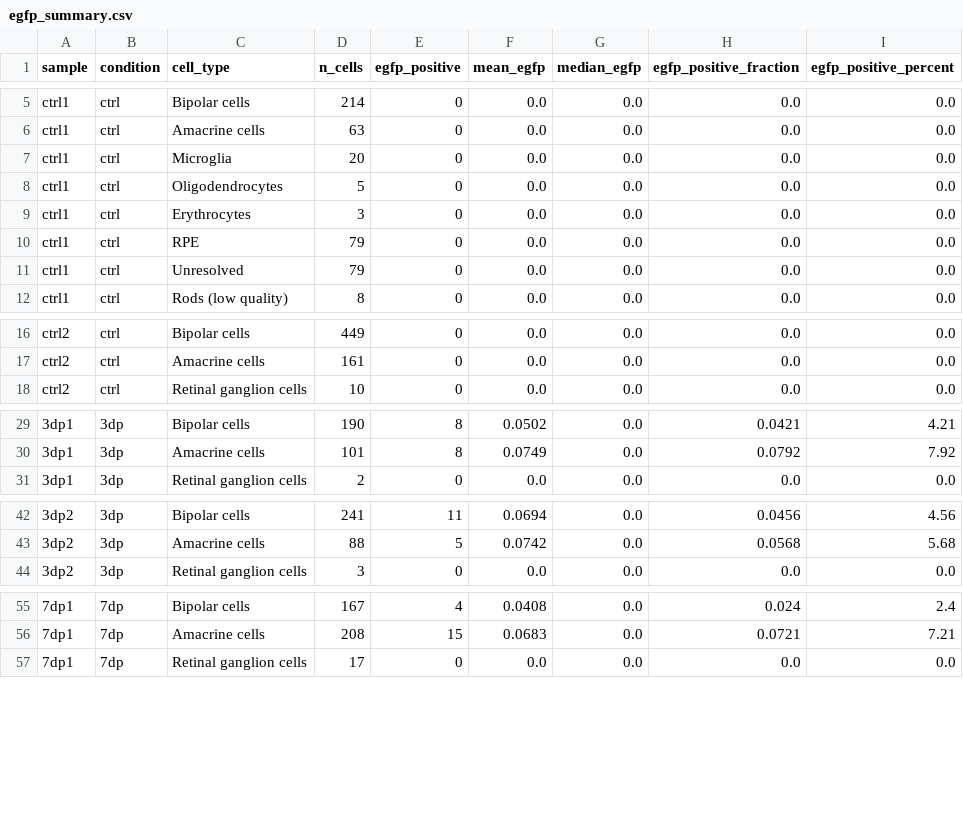
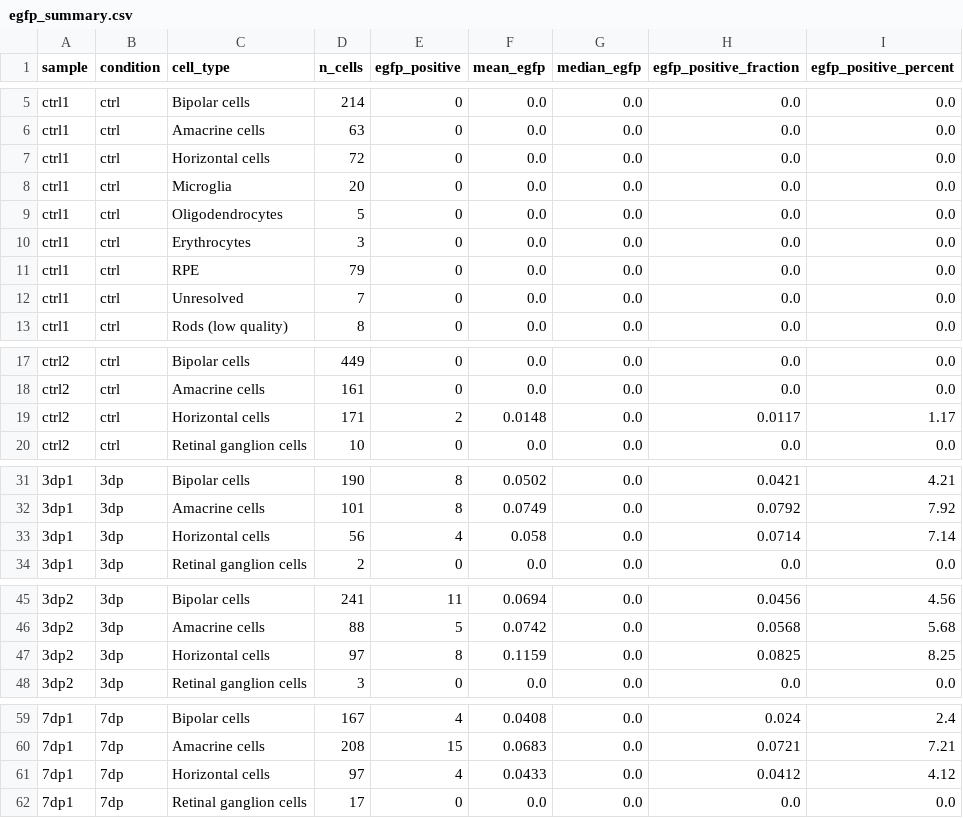
Before and after one commit to mr-mahabubur-rahman/sc-project1-zebrafish-retina, a CSV file: tables/egfp_summary.csv, drawn as a sheet; only a part is shown, gaps mark what is left out; addresses are those after the commit; the diff covers the shown part only; the diff names each change by its address in the sheet, - before the commit and + after, or states it on an @@ line.

```diff
--- a/tables/egfp_summary.csv
+++ b/tables/egfp_summary.csv
+row 7: ctrl1 | ctrl | Horizontal cells | 72 | 0 | 0.0 | 0.0 | 0.0 | 0.0
-D12 (n_cells): 79
+D12 (n_cells): 7
+row 19: ctrl2 | ctrl | Horizontal cells | 171 | 2 | 0.0148 | 0.0 | 0.0117 | 1.17
+row 33: 3dp1 | 3dp | Horizontal cells | 56 | 4 | 0.058 | 0.0 | 0.0714 | 7.14
+row 47: 3dp2 | 3dp | Horizontal cells | 97 | 8 | 0.1159 | 0.0 | 0.0825 | 8.25
+row 61: 7dp1 | 7dp | Horizontal cells | 97 | 4 | 0.0433 | 0.0 | 0.0412 | 4.12
```
Also changed, not shown: 3 added rows and 33 edited cells elsewhere in this file, tables/cell_type_proportions.csv, tables/cluster_annotations.csv, 54 other files.
